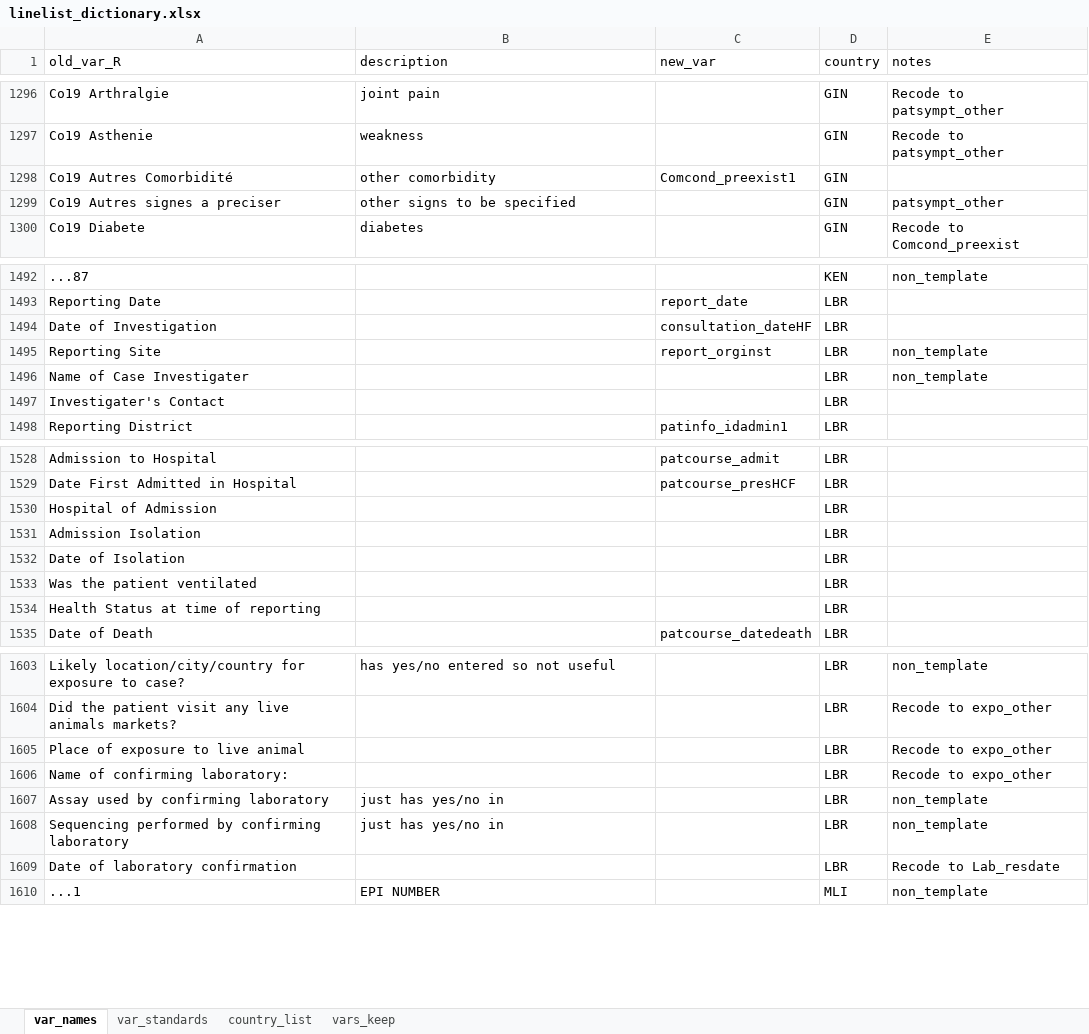
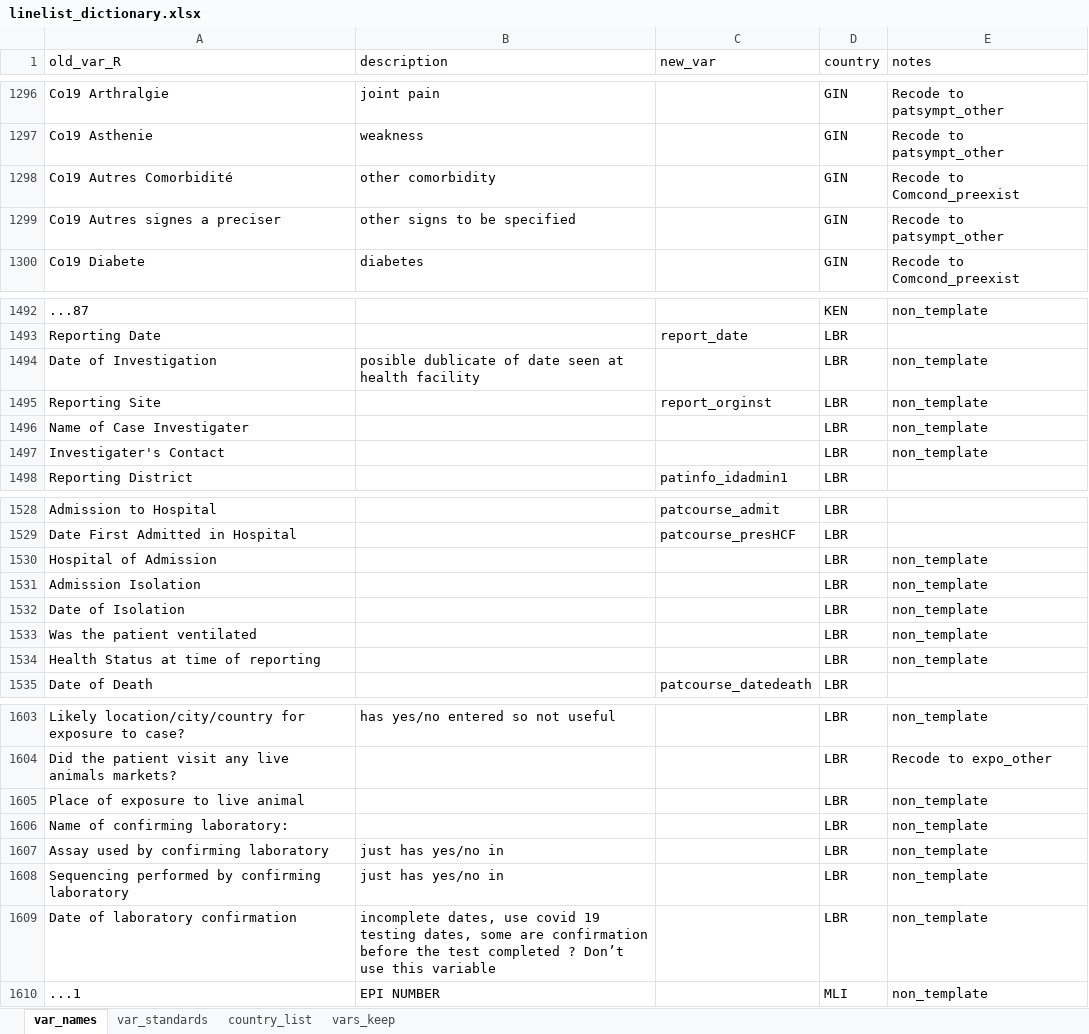
Before and after one commit to R4IDSR/covidmonitor, an Excel workbook: inst/extdata/linelist_dictionary.xlsx, sheet var_names, drawn as a sheet; only a part is shown, gaps mark what is left out; values as stored, in another font and other column widths than the file's, no borders; the diff covers the shown part only; the diff names each change by its address in the sheet, - before the commit and + after, or states it on an @@ line.

```diff
--- a/inst/extdata/linelist_dictionary.xlsx (sheet var_names)
+++ b/inst/extdata/linelist_dictionary.xlsx (sheet var_names)
-C1298 (new_var): Comcond_preexist1
+C1298 (new_var): (empty)
-E1298 (notes): (empty)
+E1298 (notes): Recode to Comcond_preexist
-E1299 (notes): patsympt_other
+E1299 (notes): Recode to patsympt_other
-B1494 (description): (empty)
+B1494 (description): posible dublicate of date seen at health facility
-C1494 (new_var): consultation_dateHF
+C1494 (new_var): (empty)
-E1494 (notes): (empty)
+E1494 (notes): non_template
-E1497 (notes): (empty)
+E1497 (notes): non_template
-E1530:E1534 (notes): (empty)
+E1530:E1534 (notes): non_template
-E1605:E1606 (notes): Recode to expo_other
+E1605:E1606 (notes): non_template
-B1609 (description): (empty)
+B1609 (description): incomplete dates, use covid 19 testing dates, some are confirmation before the test completed ? Don’t use this variable
-E1609 (notes): Recode to Lab_resdate
+E1609 (notes): non_template
```
Also changed, not shown: 7 edited cells elsewhere in this sheet, sheet country_list, 1 other file.
